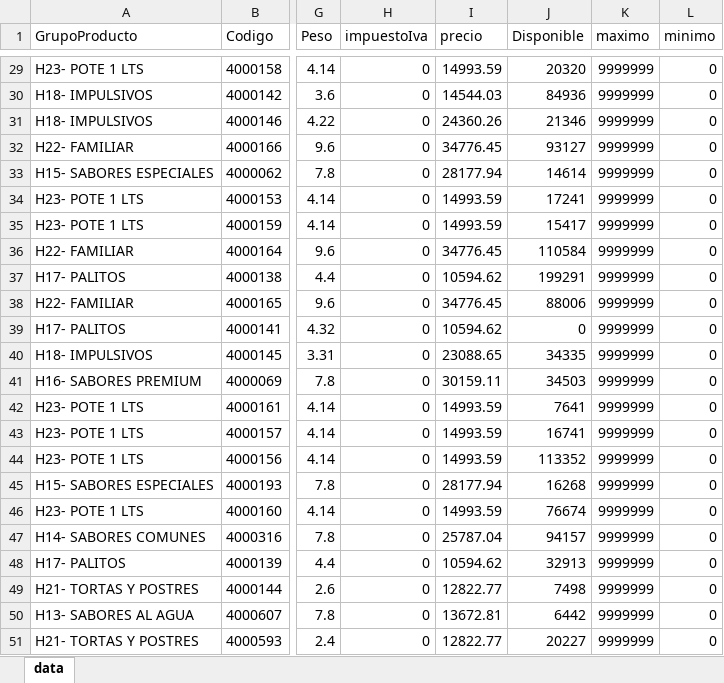
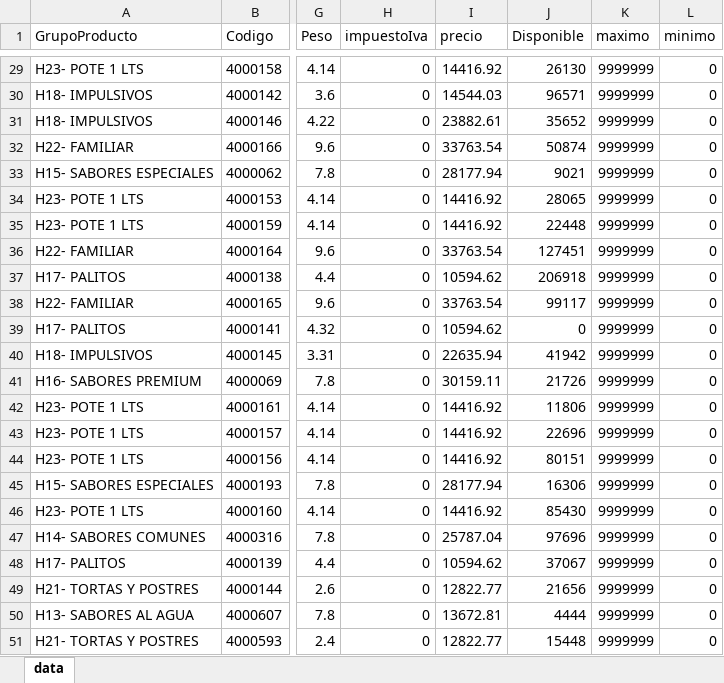
Before and after one commit to litomorin-source/grido-planner-labs, an Excel workbook: data/Modelo_de_Carrito.xlsx, sheet data, drawn as a sheet; only a part is shown, gaps mark what is left out; values as stored, in another font and other column widths than the file's, no borders; the diff covers the shown part only; the diff names each change by its address in the sheet, - before the commit and + after, or states it on an @@ line.

```diff
--- a/data/Modelo_de_Carrito.xlsx (sheet data)
+++ b/data/Modelo_de_Carrito.xlsx (sheet data)
-I29 (precio): 14993.59
+I29 (precio): 14416.92
-J29 (Disponible): 20320
+J29 (Disponible): 26130
-J30 (Disponible): 84936
+J30 (Disponible): 96571
-I31 (precio): 24360.26
+I31 (precio): 23882.61
-J31 (Disponible): 21346
+J31 (Disponible): 35652
-I32 (precio): 34776.45
+I32 (precio): 33763.54
-J32 (Disponible): 93127
+J32 (Disponible): 50874
-J33 (Disponible): 14614
+J33 (Disponible): 9021
-I34:I35 (precio): 14993.59
+I34:I35 (precio): 14416.92
-J34 (Disponible): 17241
+J34 (Disponible): 28065
-J35 (Disponible): 15417
+J35 (Disponible): 22448
-I36 (precio): 34776.45
+I36 (precio): 33763.54
-J36 (Disponible): 110584
+J36 (Disponible): 127451
-J37 (Disponible): 199291
+J37 (Disponible): 206918
-I38 (precio): 34776.45
+I38 (precio): 33763.54
-J38 (Disponible): 88006
+J38 (Disponible): 99117
-I40 (precio): 23088.65
+I40 (precio): 22635.94
-J40 (Disponible): 34335
+J40 (Disponible): 41942
-J41 (Disponible): 34503
+J41 (Disponible): 21726
-I42:I44 (precio): 14993.59
+I42:I44 (precio): 14416.92
-J42 (Disponible): 7641
+J42 (Disponible): 11806
-J43 (Disponible): 16741
+J43 (Disponible): 22696
-J44 (Disponible): 113352
+J44 (Disponible): 80151
-J45 (Disponible): 16268
+J45 (Disponible): 16306
-I46 (precio): 14993.59
+I46 (precio): 14416.92
-J46 (Disponible): 76674
+J46 (Disponible): 85430
-J47 (Disponible): 94157
+J47 (Disponible): 97696
-J48 (Disponible): 32913
+J48 (Disponible): 37067
-J49 (Disponible): 7498
+J49 (Disponible): 21656
-J50 (Disponible): 6442
+J50 (Disponible): 4444
-J51 (Disponible): 20227
+J51 (Disponible): 15448
```
Also changed, not shown: 2 added rows, 1 removed row and 388 edited cells elsewhere in this sheet.
